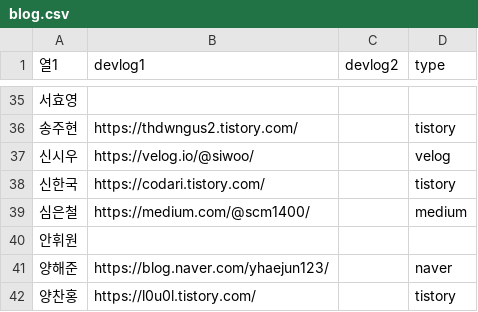
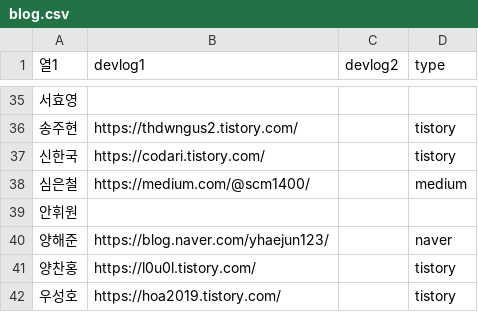
Before and after one commit to AndrewDongminYoo/TIL-of-BootCamp-Flask, a CSV file: apps/data/blog.csv, drawn as a sheet; only a part is shown, gaps mark what is left out; the shorter side is filled out with more unchanged rows.

```diff
--- a/apps/data/blog.csv
+++ b/apps/data/blog.csv
@@ -36,3 +36,2 @@
 송주현,https://thdwngus2.tistory.com/,,tistory
-신시우,https://velog.io/@siwoo/,,velog
 신한국,https://codari.tistory.com/,,tistory
```
Also changed, not shown: apps/data/member.csv, 2 other files.
